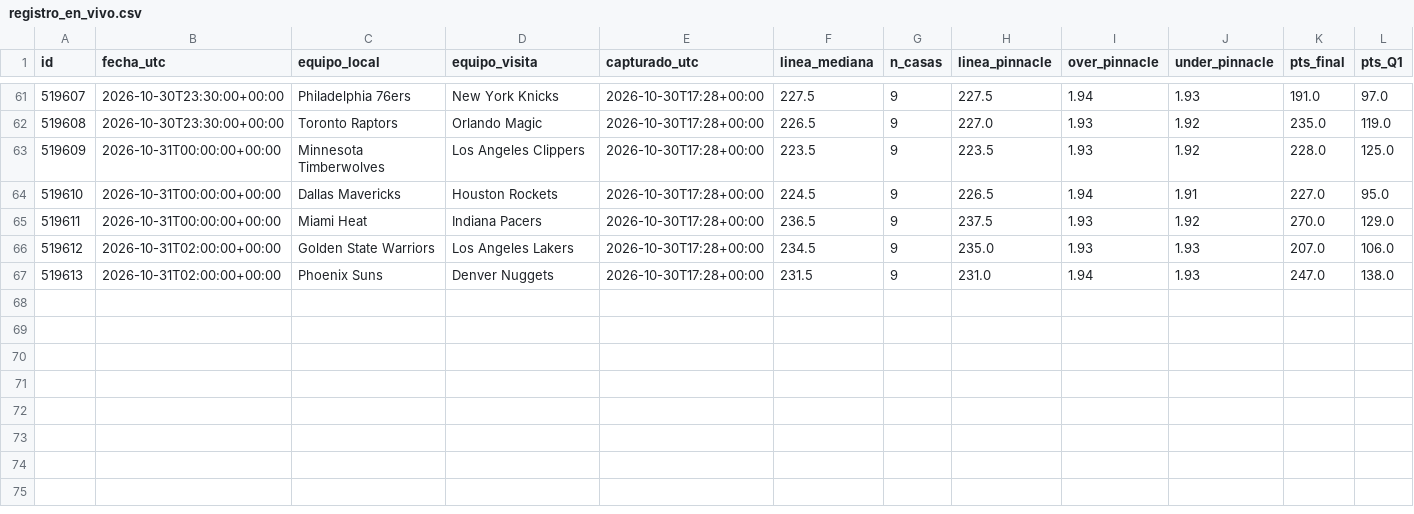
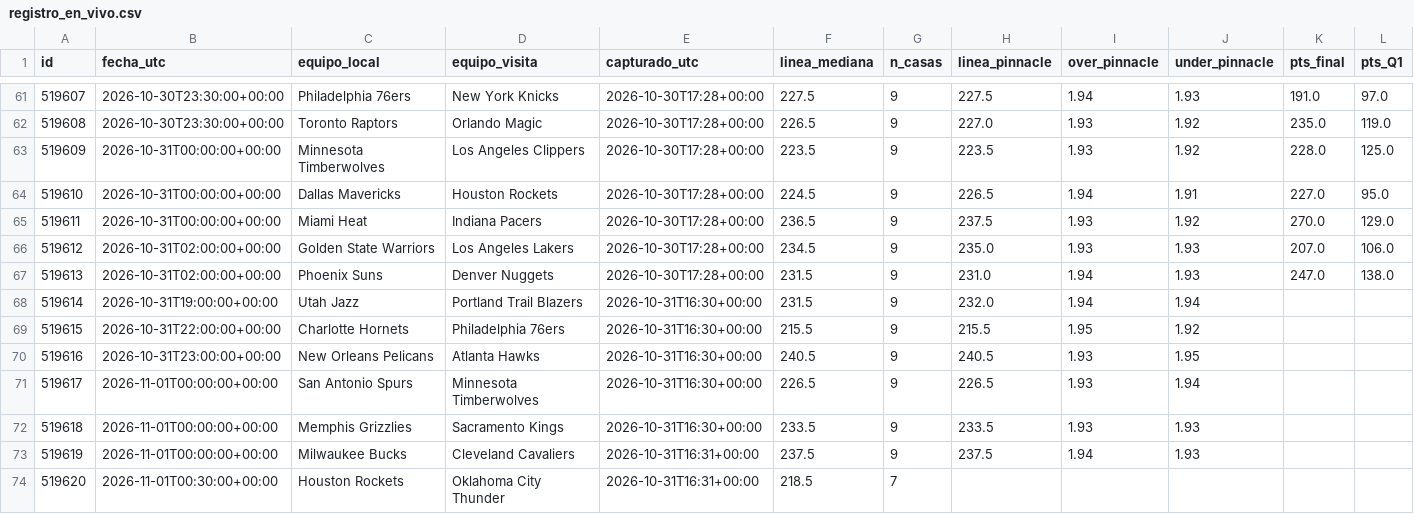
Before and after one commit to perezjohnny959-collab/registro-nba, a CSV file: registro_en_vivo.csv, drawn as a sheet; only a part is shown, gaps mark what is left out.

Commit message:
Actualizar registro

```diff
--- a/registro_en_vivo.csv
+++ b/registro_en_vivo.csv
@@ -67 +67,8 @@ id,fecha_utc,equipo_local,equipo_visita,capturado_utc,linea_mediana,n_casas,line
 519613,2026-10-31T02:00:00+00:00,Phoenix Suns,Denver Nuggets,2026-10-30T17:28+00:00,231.5,9,231.0,1.94,1.93,247.0,138.0
+519614,2026-10-31T19:00:00+00:00,Utah Jazz,Portland Trail Blazers,2026-10-31T16:30+00:00,231.5,9,232.0,1.94,1.94,,
+519615,2026-10-31T22:00:00+00:00,Charlotte Hornets,Philadelphia 76ers,2026-10-31T16:30+00:00,215.5,9,215.5,1.95,1.92,,
+519616,2026-10-31T23:00:00+00:00,New Orleans Pelicans,Atlanta Hawks,2026-10-31T16:30+00:00,240.5,9,240.5,1.93,1.95,,
+519617,2026-11-01T00:00:00+00:00,San Antonio Spurs,Minnesota Timberwolves,2026-10-31T16:30+00:00,226.5,9,226.5,1.93,1.94,,
+519618,2026-11-01T00:00:00+00:00,Memphis Grizzlies,Sacramento Kings,2026-10-31T16:30+00:00,233.5,9,233.5,1.93,1.93,,
+519619,2026-11-01T00:00:00+00:00,Milwaukee Bucks,Cleveland Cavaliers,2026-10-31T16:31+00:00,237.5,9,237.5,1.94,1.93,,
+519620,2026-11-01T00:30:00+00:00,Houston Rockets,Oklahoma City Thunder,2026-10-31T16:31+00:00,218.5,7,,,,,
```
